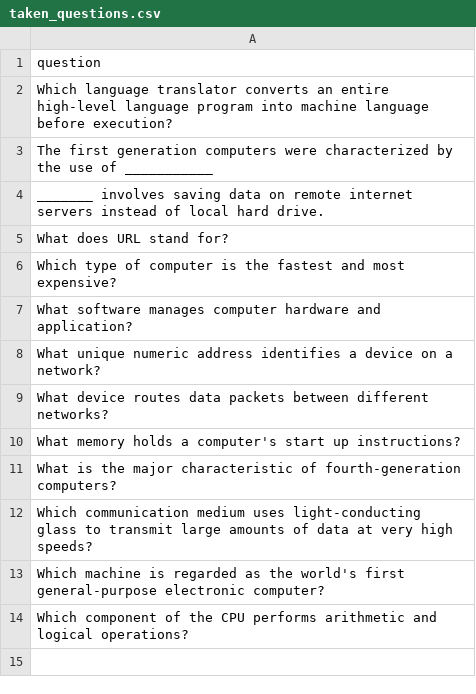
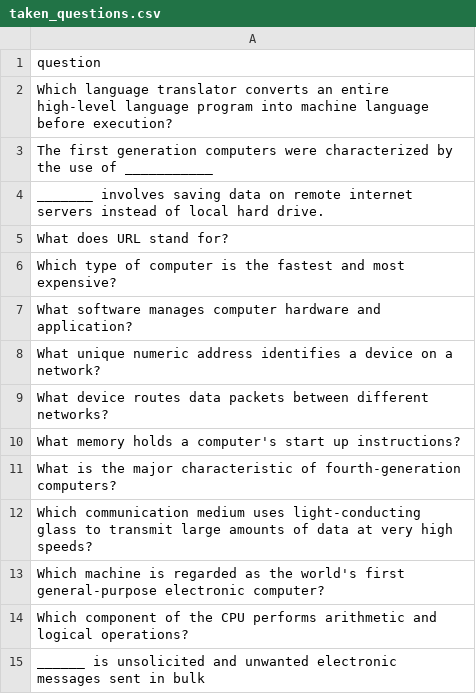
Before and after one commit to datascience-uniben/faculty_of_com_quiz, a CSV file: taken_questions.csv, drawn as a sheet.

Commit message:
Marked used by: Cybersecurity

```diff
--- a/taken_questions.csv
+++ b/taken_questions.csv
@@ -14 +14,2 @@ Which machine is regarded as the world's first general-purpose electronic comput
 Which component of the CPU performs arithmetic and logical operations?
+______ is unsolicited and unwanted electronic messages sent in bulk
```
